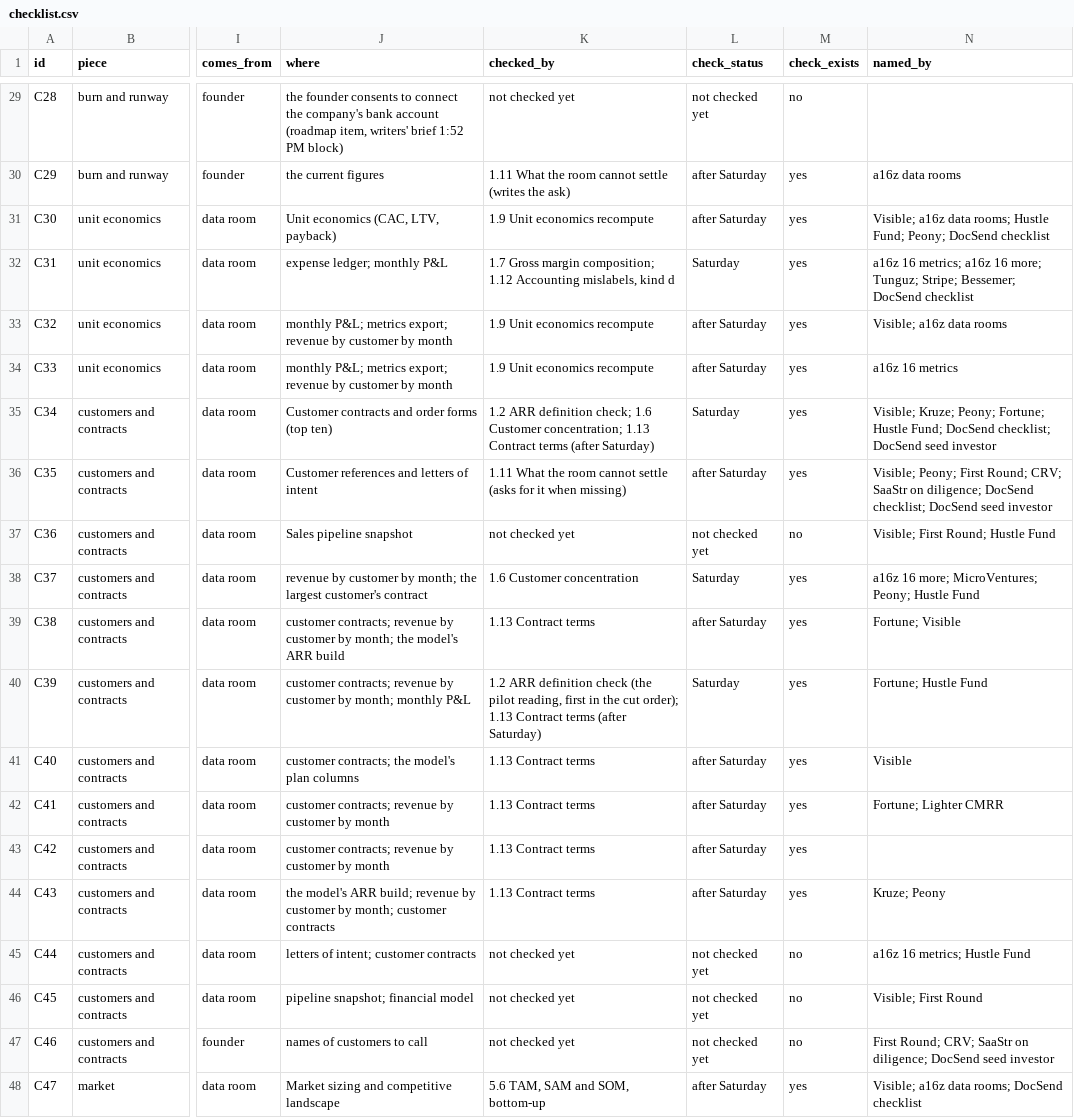
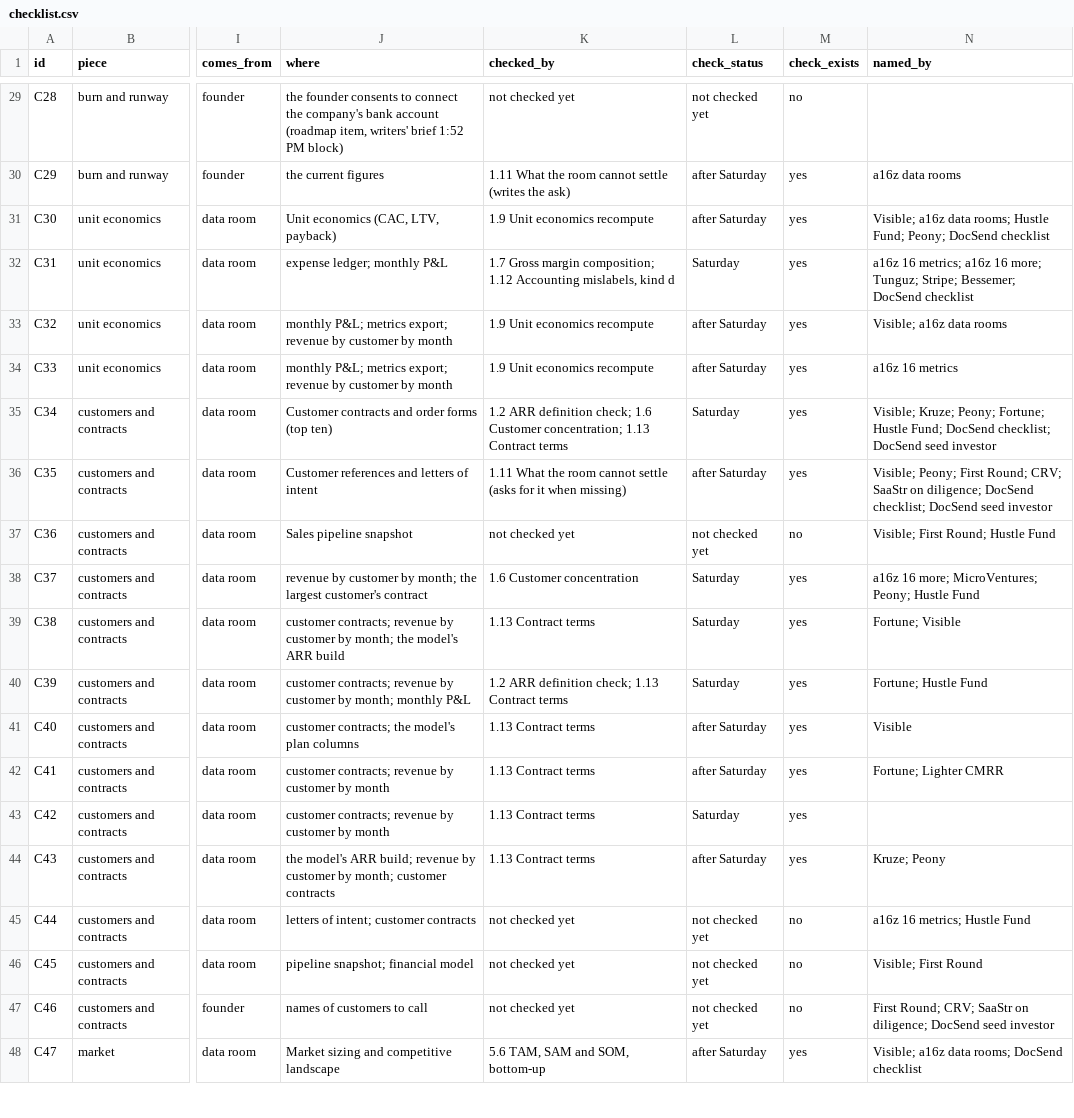
Before and after one commit to kenxle/tricorder, a CSV file: docs/ongoing/checklist.csv, drawn as a sheet; only a part is shown, gaps mark what is left out; the diff names each change by its address in the sheet, - before the commit and + after, or states it on an @@ line.

Commit message:
Contract terms move into Saturday's 2:30 hour, per Ken; cohort note goes after Saturday

```diff
--- a/docs/ongoing/checklist.csv
+++ b/docs/ongoing/checklist.csv
-K35 (checked_by): …Contract terms (after Saturday)
+K35 (checked_by): …Contract terms
-L39 (check_status): after Saturday
+L39 (check_status): Saturday
-K40 (checked_by): …ARR definition check (the pilot reading, first in the cut order); 1.13 Contract terms (after Saturday)
+K40 (checked_by): …ARR definition check; 1.13 Contract terms
-L43 (check_status): after Saturday
+L43 (check_status): Saturday
```
Also changed, not shown: 3 other files.
